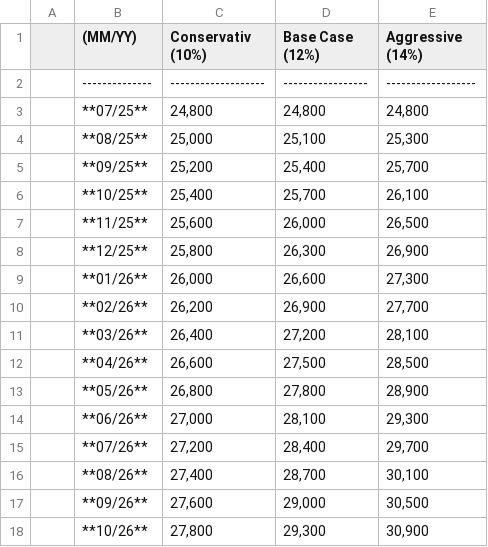
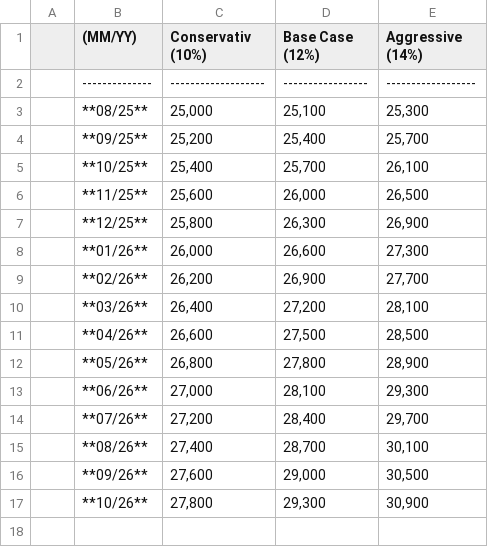
Before and after one commit to kumashish/trading, a CSV file: data/nifty_07_25.csv, drawn as a sheet.

Commit message:
Update nifty_07_25.csv

```diff
--- a/data/nifty_07_25.csv
+++ b/data/nifty_07_25.csv
@@ -2,3 +2,2 @@
 |--------------|-------------------|-----------------|------------------|
-| **07/25**    | 24,800            | 24,800          | 24,800           |
 | **08/25**    | 25,000            | 25,100          | 25,300           |
```
